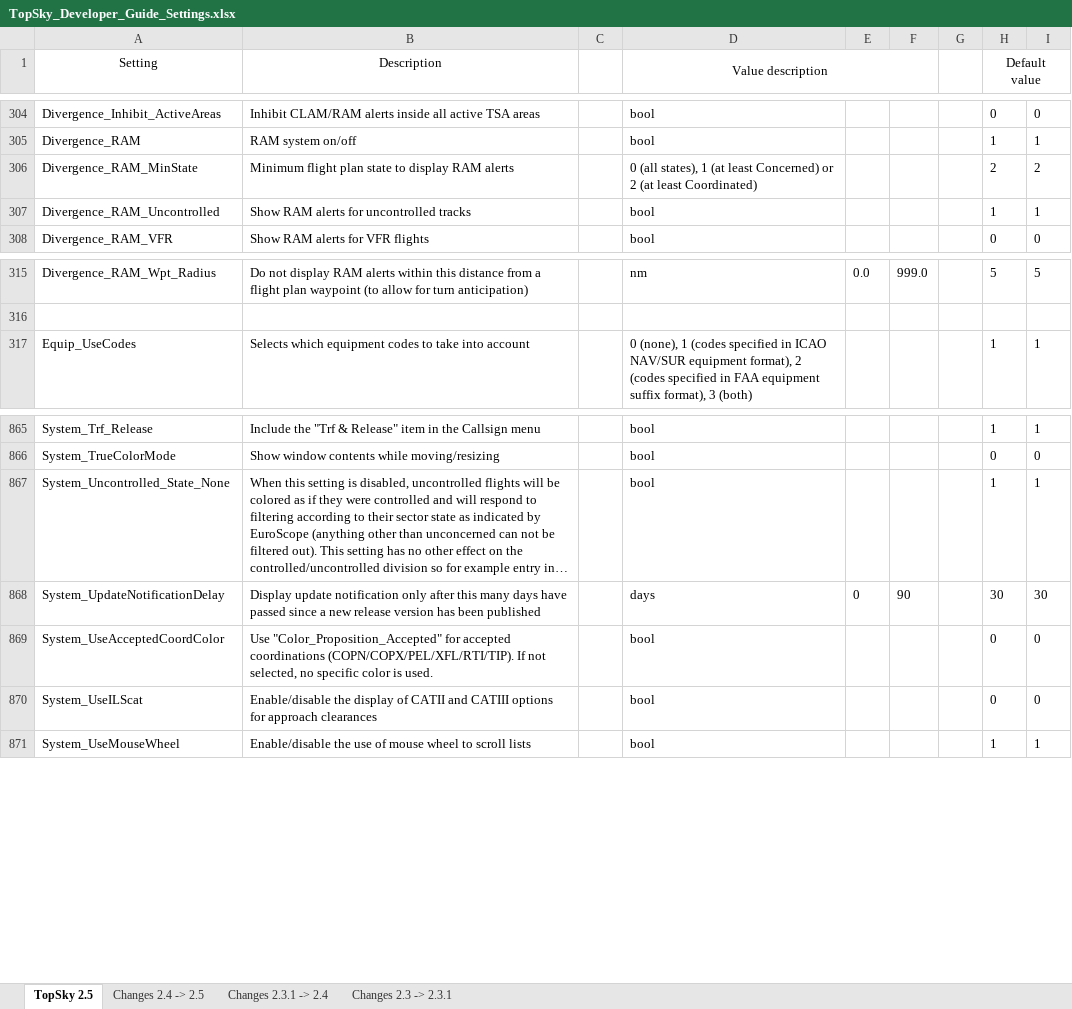
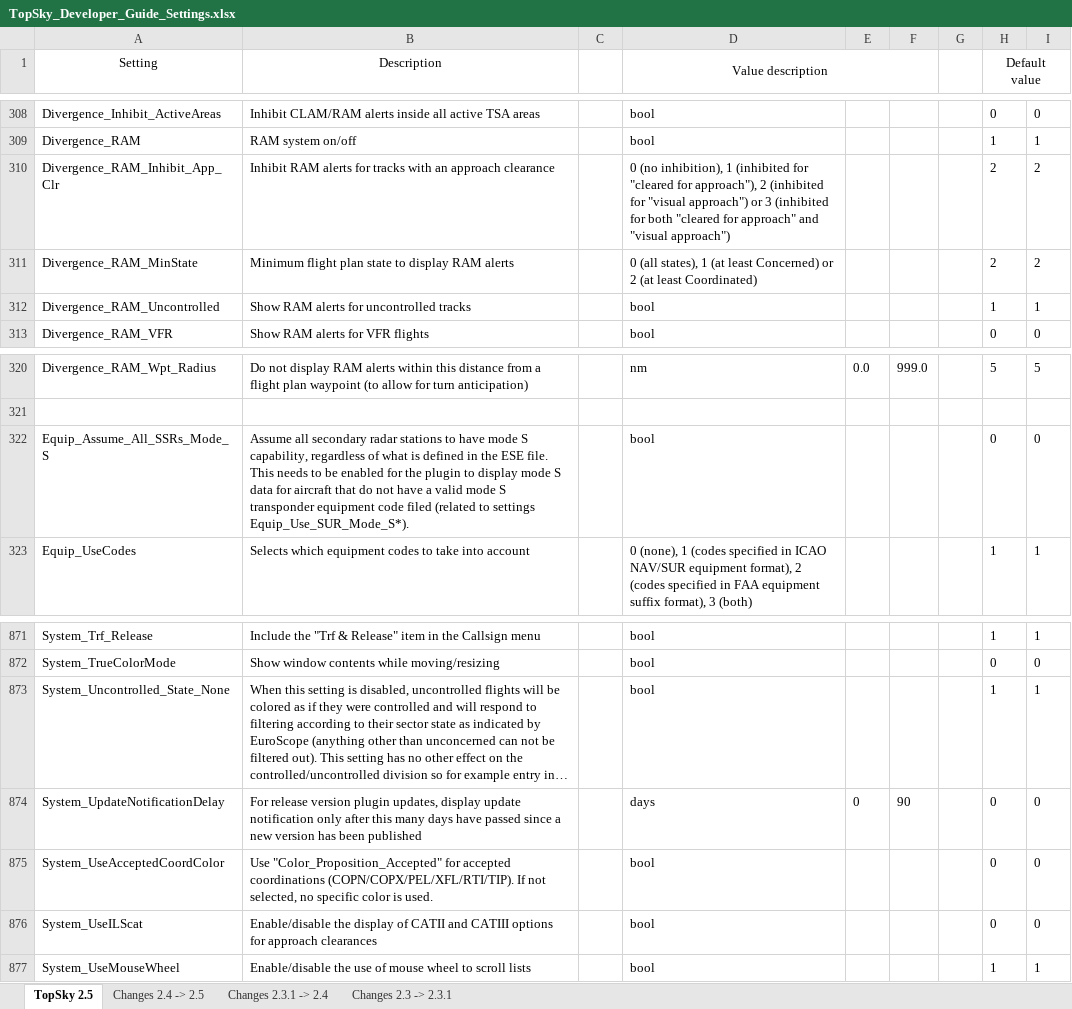
Before and after one commit to HazarMelihUymaz/LTXX-Sector-File, an Excel workbook: Plugins/TopSky/Documentation/Developer/TopSky_Developer_Guide_Settings.xlsx, sheet TopSky 2.5, drawn as a sheet; only a part is shown, gaps mark what is left out; long unchanged cells end in …; values as stored, in another font and other column widths than the file's, no borders; conditional formats not drawn; addresses are those after the commit; the diff covers the shown part only; the diff names each change by its address in the sheet, - before the commit and + after, or states it on an @@ line.

```diff
--- a/Plugins/TopSky/Documentation/Developer/TopSky_Developer_Guide_Settings.xlsx (sheet TopSky 2.5)
+++ b/Plugins/TopSky/Documentation/Developer/TopSky_Developer_Guide_Settings.xlsx (sheet TopSky 2.5)
+row 310: Divergence_RAM_Inhibit_App_Clr | Inhibit RAM alerts for tracks with an approach clearance |  | 0 (no inhibition), 1 (inhibited for "cleared for approach"), 2 (inhibited for "visual approach") or 3 (inhibited for both "cleared for approach" and "visual approach") |  |  |  | 2 | 2
+row 322: Equip_Assume_All_SSRs_Mode_S | Assume all secondary radar stations to have mode S capability, regardless of what is defined in the ESE file. This needs to be enabled for the plugin to display mode S data for aircraft that do not have a valid mode S transponder equipment code filed (related to settings Equip_Use_SUR_Mode_S*). |  | bool |  |  |  | 0 | 0
-B874 (Description): Display update notification only after this many days have passed since a new release version has…
+B874 (Description): For release version plugin updates, display update notification only after this many days have passed since a new version has…
-H874 (Default value): 30
+H874 (Default value): 0
-I874: 30
+I874: 0
```
Also changed, not shown: 5 added rows, 1 removed row, 1 moved row and 177 edited cells elsewhere in this sheet, sheet Changes 2.4 -> 2.5, Plugins/TopSky ACC-APP/Documentation/Developer/TopSky_Developer_Guide_Settings.xlsx, 17 other files.
